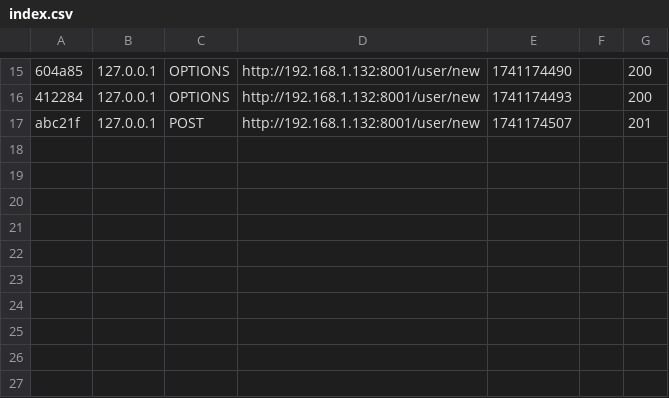
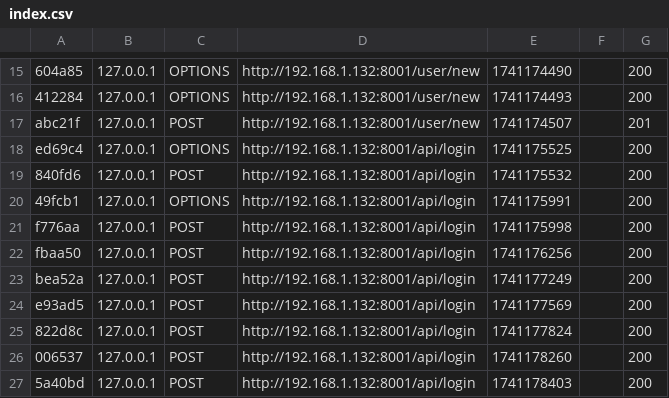
Before and after one commit to FranSalmeron/ProyectoDaw, a CSV file: backend/var/cache/dev/profiler/index.csv, drawn as a sheet; only a part is shown, gaps mark what is left out; the diff names each change by its address in the sheet, - before the commit and + after, or states it on an @@ line.

Commit message:
refactor: enhance user authentication flow with login/logout functionality and improve UI components

```diff
--- a/backend/var/cache/dev/profiler/index.csv
+++ b/backend/var/cache/dev/profiler/index.csv
+row 18: ed69c4 | 127.0.0.1 | OPTIONS | http://192.168.1.132:8001/api/login | 1741175525 |  | 200
+row 19: 840fd6 | 127.0.0.1 | POST | http://192.168.1.132:8001/api/login | 1741175532 |  | 200
+row 20: 49fcb1 | 127.0.0.1 | OPTIONS | http://192.168.1.132:8001/api/login | 1741175991 |  | 200
+row 21: f776aa | 127.0.0.1 | POST | http://192.168.1.132:8001/api/login | 1741175998 |  | 200
+row 22: fbaa50 | 127.0.0.1 | POST | http://192.168.1.132:8001/api/login | 1741176256 |  | 200
+row 23: bea52a | 127.0.0.1 | POST | http://192.168.1.132:8001/api/login | 1741177249 |  | 200
+row 24: e93ad5 | 127.0.0.1 | POST | http://192.168.1.132:8001/api/login | 1741177569 |  | 200
+row 25: 822d8c | 127.0.0.1 | POST | http://192.168.1.132:8001/api/login | 1741177824 |  | 200
+row 26: 006537 | 127.0.0.1 | POST | http://192.168.1.132:8001/api/login | 1741178260 |  | 200
+row 27: 5a40bd | 127.0.0.1 | POST | http://192.168.1.132:8001/api/login | 1741178403 |  | 200
```
Also changed, not shown: 14 other files.
